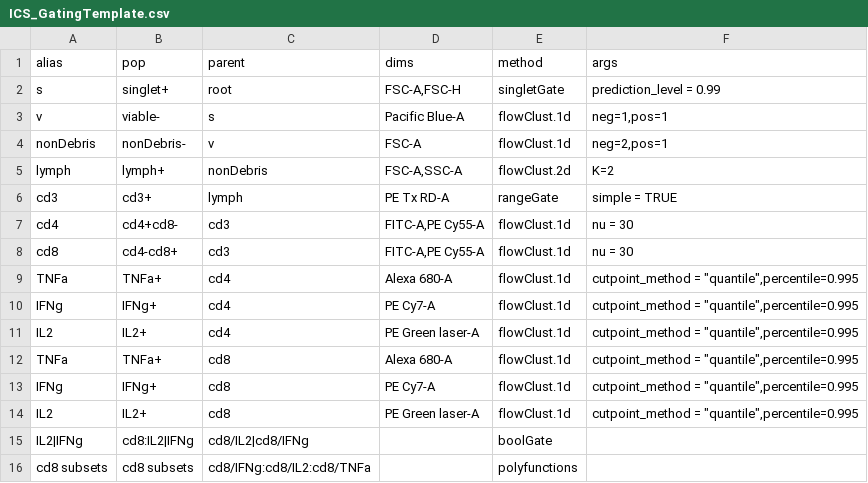
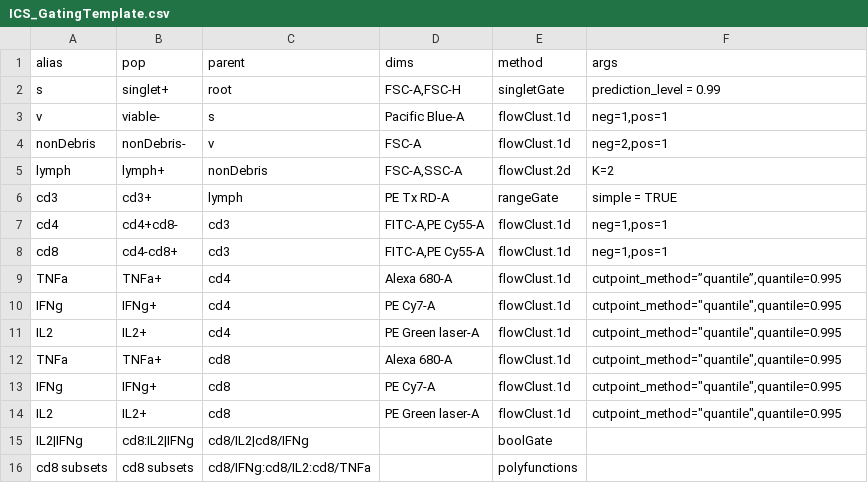
Before and after one commit to RGLab/openCyto, a CSV file: data/ICS_GatingTemplate.csv, drawn as a sheet.

Commit message:
adapt the sequential quadGate using flowClust1d issue and 1d quantile gate by flowClust1d #1

```diff
--- a/data/ICS_GatingTemplate.csv
+++ b/data/ICS_GatingTemplate.csv
@@ -6,10 +6,10 @@
 "cd3","cd3+","lymph","PE Tx RD-A","rangeGate","simple = TRUE"
-"cd4","cd4+cd8-","cd3","FITC-A,PE Cy55-A","flowClust.1d","nu = 30"
-"cd8","cd4-cd8+","cd3","FITC-A,PE Cy55-A","flowClust.1d","nu = 30"
-"TNFa","TNFa+","cd4","Alexa 680-A","flowClust.1d","cutpoint_method = ""quantile"",percentile=0.995"
-"IFNg","IFNg+","cd4","PE Cy7-A","flowClust.1d","cutpoint_method = ""quantile"",percentile=0.995"
-"IL2","IL2+","cd4","PE Green laser-A","flowClust.1d","cutpoint_method = ""quantile"",percentile=0.995"
-"TNFa","TNFa+","cd8","Alexa 680-A","flowClust.1d","cutpoint_method = ""quantile"",percentile=0.995"
-"IFNg","IFNg+","cd8","PE Cy7-A","flowClust.1d","cutpoint_method = ""quantile"",percentile=0.995"
-"IL2","IL2+","cd8","PE Green laser-A","flowClust.1d","cutpoint_method = ""quantile"",percentile=0.995"
+"cd4","cd4+cd8-","cd3","FITC-A,PE Cy55-A","flowClust.1d","neg=1,pos=1"
+"cd8","cd4-cd8+","cd3","FITC-A,PE Cy55-A","flowClust.1d","neg=1,pos=1"
+"TNFa","TNFa+","cd4","Alexa 680-A","flowClust.1d","cutpoint_method=”quantile”,quantile=0.995"
+"IFNg","IFNg+","cd4","PE Cy7-A","flowClust.1d","cutpoint_method=""quantile"",quantile=0.995"
+"IL2","IL2+","cd4","PE Green laser-A","flowClust.1d","cutpoint_method=""quantile"",quantile=0.995"
+"TNFa","TNFa+","cd8","Alexa 680-A","flowClust.1d","cutpoint_method=""quantile"",quantile=0.995"
+"IFNg","IFNg+","cd8","PE Cy7-A","flowClust.1d","cutpoint_method=""quantile"",quantile=0.995"
+"IL2","IL2+","cd8","PE Green laser-A","flowClust.1d","cutpoint_method=""quantile"",quantile=0.995"
 "IL2|IFNg","cd8:IL2|IFNg","cd8/IL2|cd8/IFNg",,"boolGate",
```
Also changed, not shown: 7 other files.
